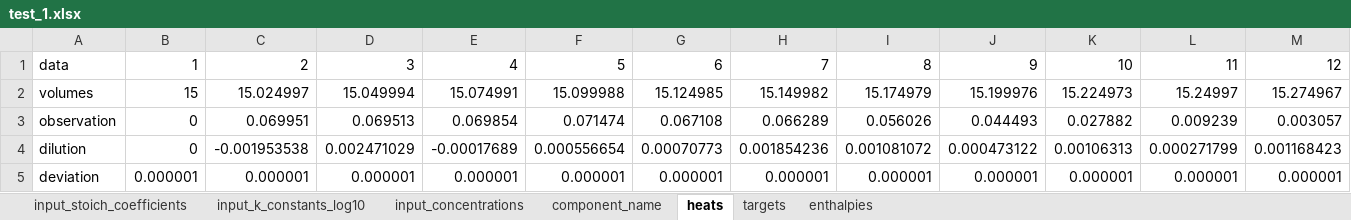
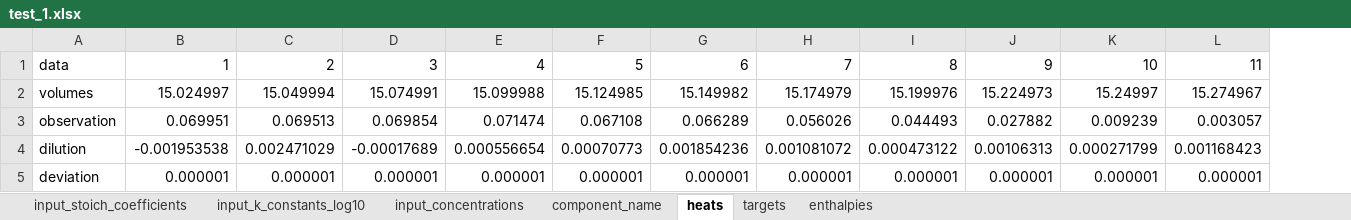
Before and after one commit to ameshkoff/KEV, an Excel workbook: input/calorimetry/test_1.xlsx, sheet heats, drawn as a sheet; only a part is shown; values as stored, in another font and other column widths than the file's, no borders; removed rows and columns are numbered as before the commit, all else as after; the diff covers the shown part only; the diff names each change by its address in the sheet, - before the commit and + after, or states it on an @@ line.

```diff
--- a/input/calorimetry/test_1.xlsx (sheet heats)
+++ b/input/calorimetry/test_1.xlsx (sheet heats)
-column B, rows 1-5: 1 | 15 | 0 | 0 | 0.000001
-B1: 2
+B1: 1
-C1: 3
+C1: 2
-D1: 4
+D1: 3
-E1: 5
+E1: 4
-F1: 6
+F1: 5
-G1: 7
+G1: 6
-H1: 8
+H1: 7
-I1: 9
+I1: 8
-J1: 10
+J1: 9
-K1: 11
+K1: 10
-L1: 12
+L1: 11
```
Also changed, not shown: 4 edited cells elsewhere in this sheet, input/calorimetry/test_2.xlsx, input/calorimetry/test_3.xlsx, 1 other file.
